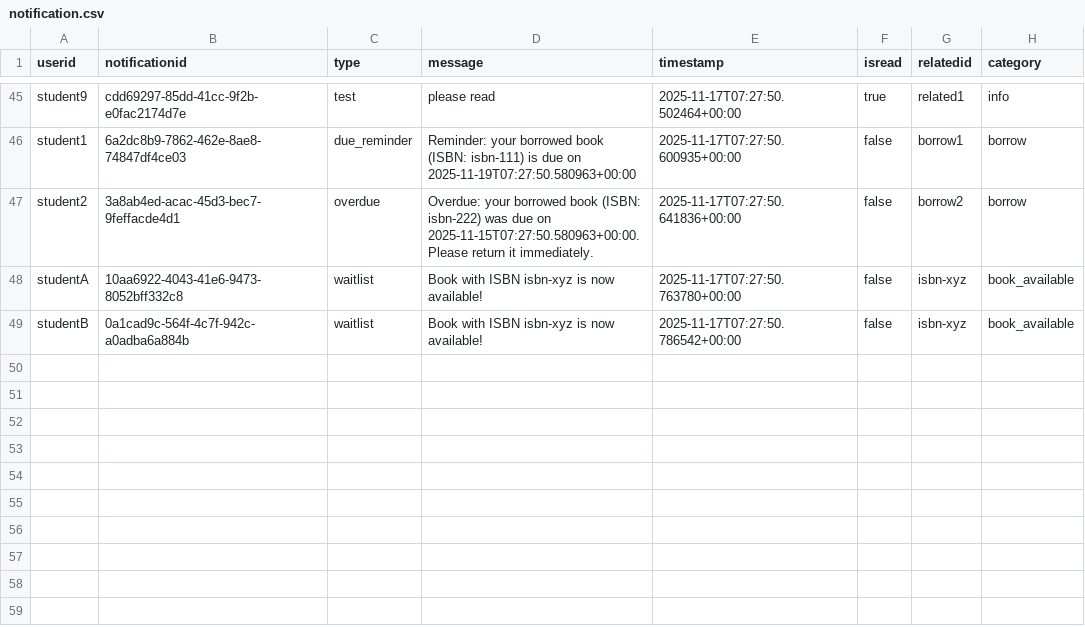
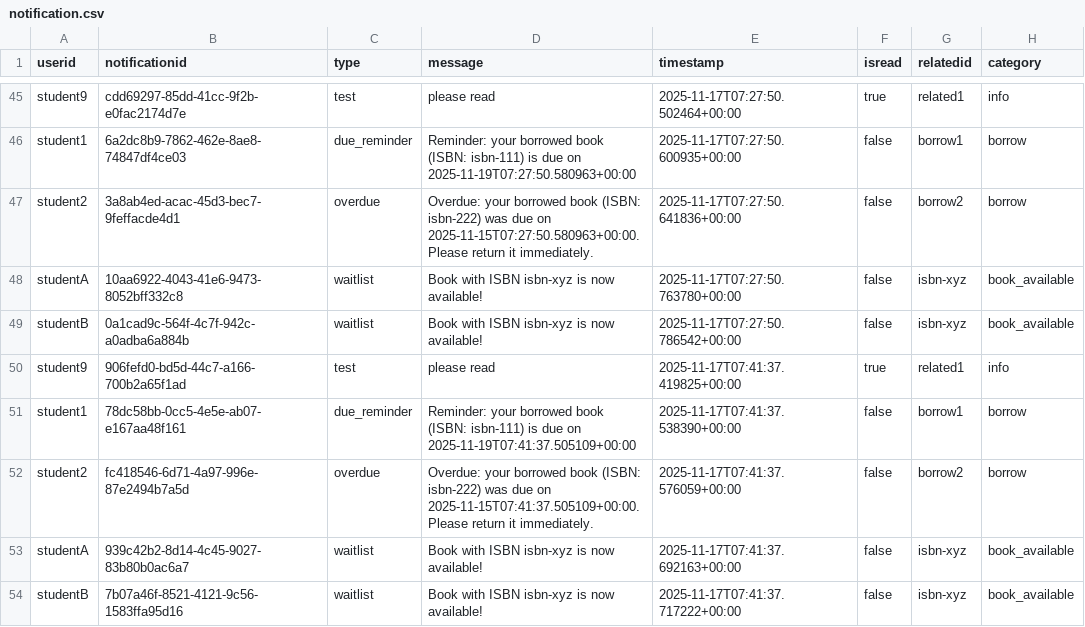
Before and after one commit to UBCDebuggers/COSC310, a CSV file: fullstack_project/backend/app/data/notification.csv, drawn as a sheet; only a part is shown, gaps mark what is left out.

```diff
--- a/fullstack_project/backend/app/data/notification.csv
+++ b/fullstack_project/backend/app/data/notification.csv
@@ -49 +49,6 @@ studentA;10aa6922-4043-41e6-9473-8052bff332c8;waitlist;Book with ISBN isbn-xyz i
 studentB;0a1cad9c-564f-4c7f-942c-a0adba6a884b;waitlist;Book with ISBN isbn-xyz is now available!;2025-11-17T07:27:50.786542+00:00;false;isbn-xyz;book_available
+student9;906fefd0-bd5d-44c7-a166-700b2a65f1ad;test;please read;2025-11-17T07:41:37.419825+00:00;true;related1;info
+student1;78dc58bb-0cc5-4e5e-ab07-e167aa48f161;due_reminder;Reminder: your borrowed book (ISBN: isbn-111) is due on 2025-11-19T07:41:37.505109+00:00;2025-11-17T07:41:37.538390+00:00;false;borrow1;borrow
+student2;fc418546-6d71-4a97-996e-87e2494b7a5d;overdue;Overdue: your borrowed book (ISBN: isbn-222) was due on 2025-11-15T07:41:37.505109+00:00. Please return it immediately.;2025-11-17T07:41:37.576059+00:00;false;borrow2;borrow
+studentA;939c42b2-8d14-4c45-9027-83b80b0ac6a7;waitlist;Book with ISBN isbn-xyz is now available!;2025-11-17T07:41:37.692163+00:00;false;isbn-xyz;book_available
+studentB;7b07a46f-8521-4121-9c56-1583ffa95d16;waitlist;Book with ISBN isbn-xyz is now available!;2025-11-17T07:41:37.717222+00:00;false;isbn-xyz;book_available
```
Also changed, not shown: 7 other files.
